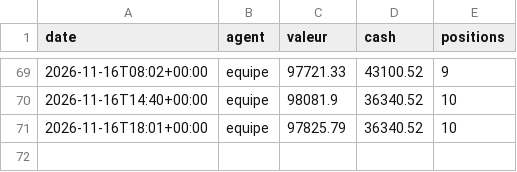
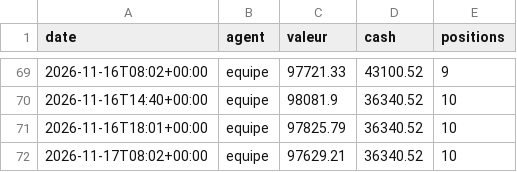
Before and after one commit to lechat45/bot-ia-trading, a CSV file: memoire/historique_ia.csv, drawn as a sheet; only a part is shown, gaps mark what is left out; the diff names each change by its address in the sheet, - before the commit and + after, or states it on an @@ line.

```diff
--- a/memoire/historique_ia.csv
+++ b/memoire/historique_ia.csv
+row 72: 2026-11-17T08:02+00:00 | equipe | 97629.21 | 36340.52 | 10
```
Also changed, not shown: 14 other files.
